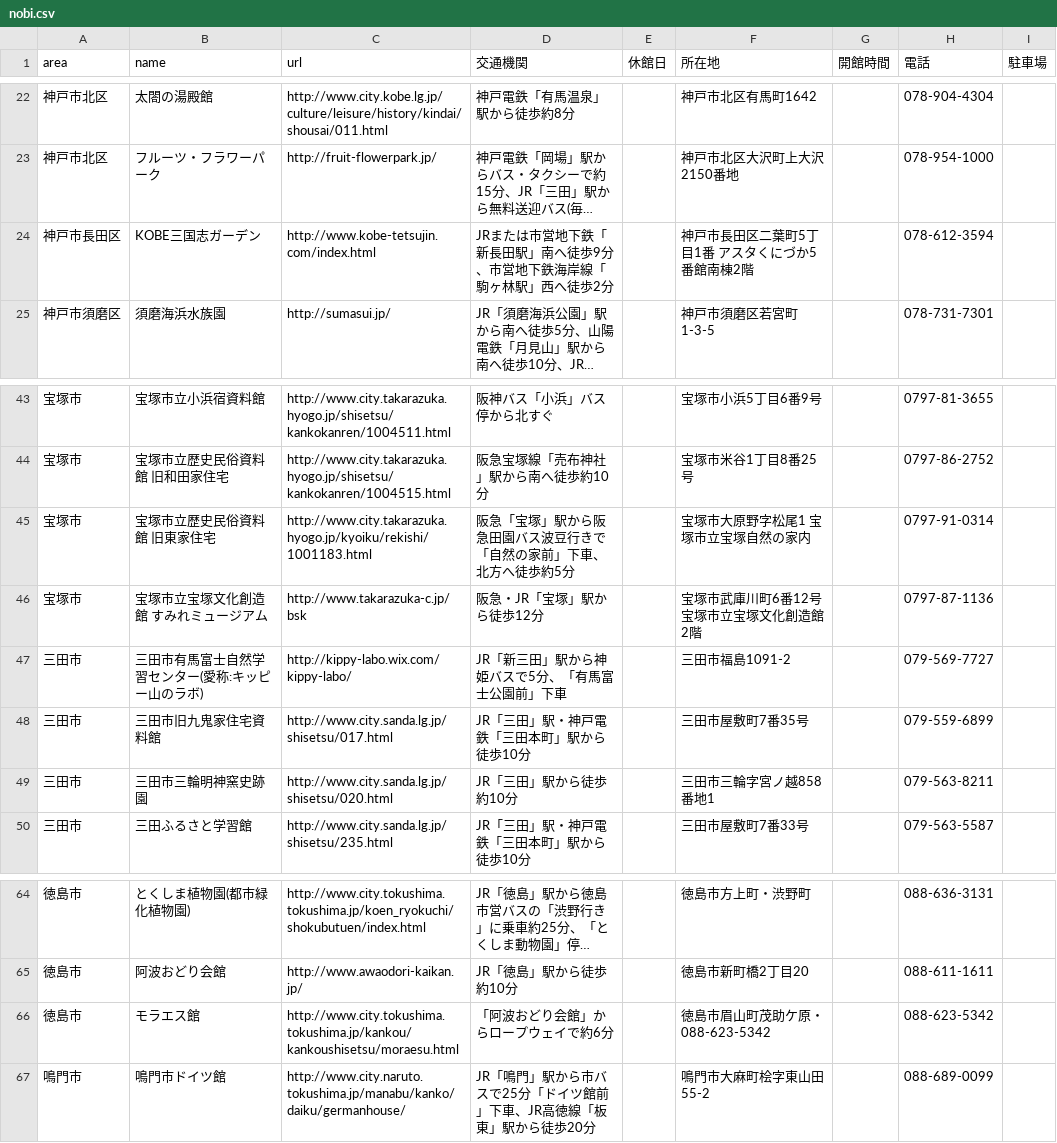
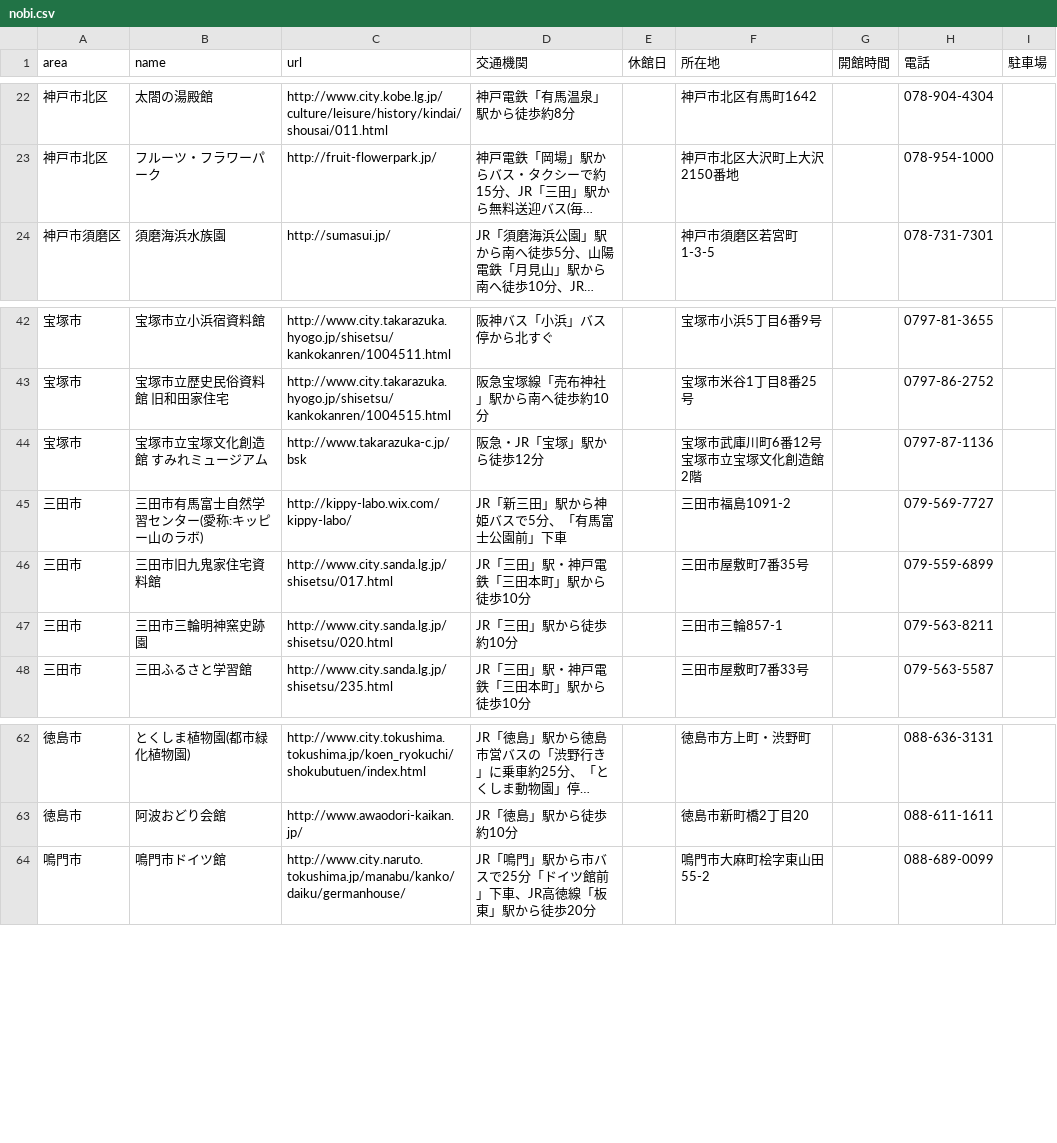
Before and after one commit to hkwi/our-data, a CSV file: nobi.csv, drawn as a sheet; only a part is shown, gaps mark what is left out; long unchanged cells end in …; removed rows and columns are numbered as before the commit, all else as after; the diff names each change by its address in the sheet, - before the commit and + after, or states it on an @@ line.

```diff
--- a/nobi.csv
+++ b/nobi.csv
-row 24: 神戸市長田区 | KOBE三国志ガーデン | http://www.kobe-tetsujin.com/index.html | JRまたは市営地下鉄「新長田駅」南へ徒歩9分、市営地下鉄海岸線「駒ヶ林駅」西へ徒歩2分 |  | 神戸市長田区二葉町5丁目1番 アスタくにづか5番館南棟2階 |  | 078-612-3594
-row 45: 宝塚市 | 宝塚市立歴史民俗資料館 旧東家住宅 | http://www.city.takarazuka.hyogo.jp/kyoiku/rekishi/1001183.html | 阪急「宝塚」駅から阪急田園バス波豆行きで「自然の家前」下車、北方へ徒歩約5分 |  | 宝塚市大原野字松尾1 宝塚市立宝塚自然の家内 |  | 0797-91-0314
-F47 (所在地): 三田市三輪字宮ノ越858番地1
+F47 (所在地): 三田市三輪857-1
-row 66: 徳島市 | モラエス館 | http://www.city.tokushima.tokushima.jp/kankou/kankoushisetsu/moraesu.html | 「阿波おどり会館」からロープウェイで約6分 |  | 徳島市眉山町茂助ケ原・088-623-5342 |  | 088-623-5342
```
Also changed, not shown: 1 other file.
